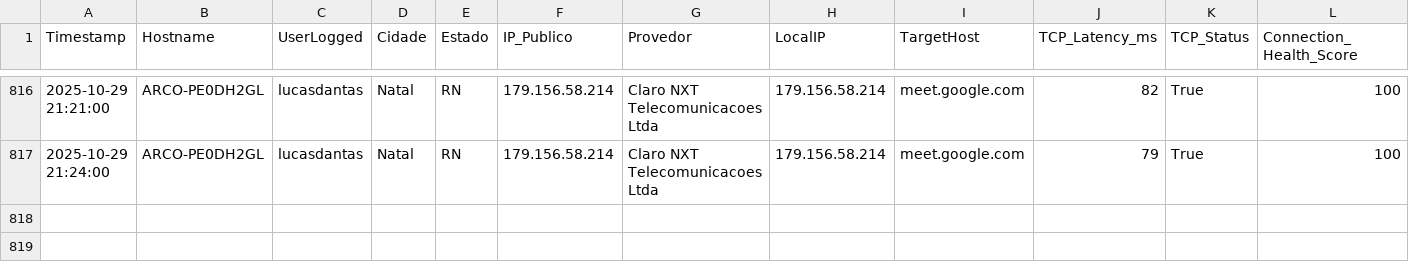
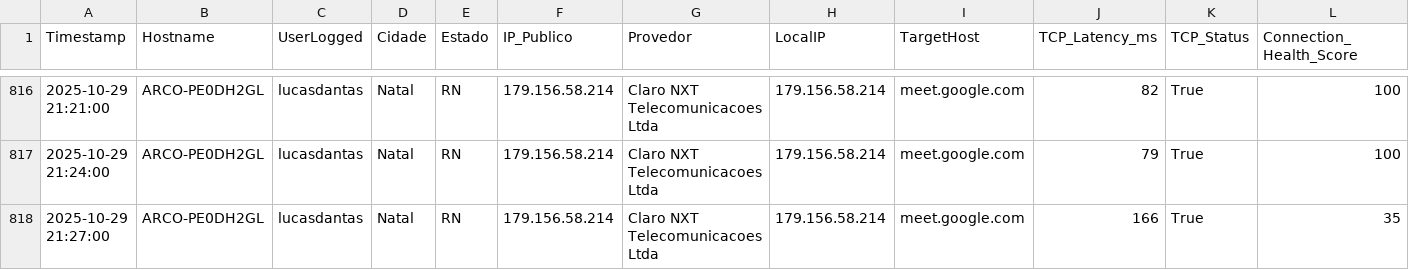
Before and after one commit to lucasldantas/web_monitor, a CSV file: log_meet_monitoring_Windows_29-10-25.csv, drawn as a sheet; only a part is shown, gaps mark what is left out; rows hold the shown columns only; the diff names each change by its address in the sheet, - before the commit and + after, or states it on an @@ line.

Commit message:
Monitoramento 2025-10-29 21:27:00 (Windows): Atualização automática do log de desempenho.

```diff
--- a/log_meet_monitoring_Windows_29-10-25.csv
+++ b/log_meet_monitoring_Windows_29-10-25.csv
+row 818: 2025-10-29 21:27:00 | ARCO-PE0DH2GL | lucasdantas | Natal | RN | 179.156.58.214 | Claro NXT Telecomunicacoes Ltda | 179.156.58.214 | meet.google.com | 166 | True | 35
```
